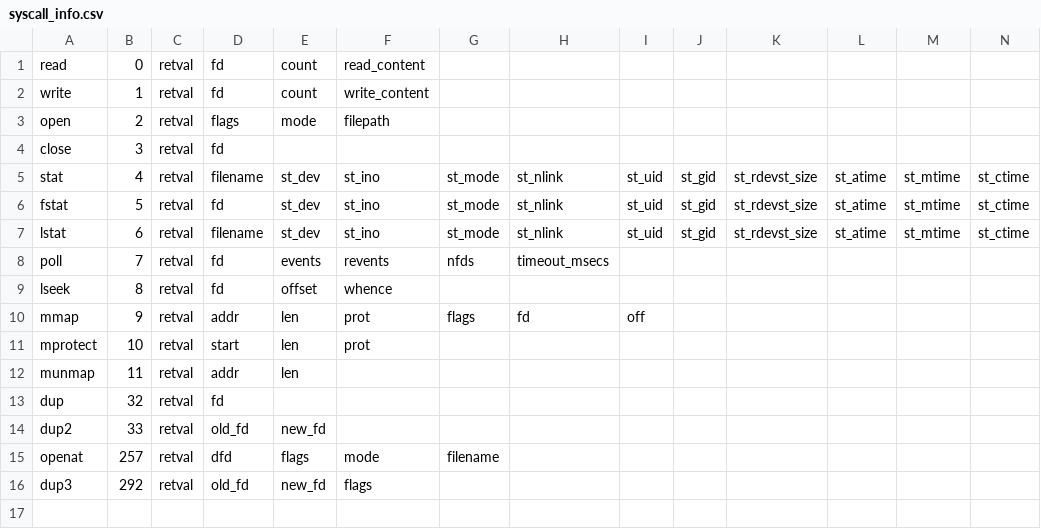
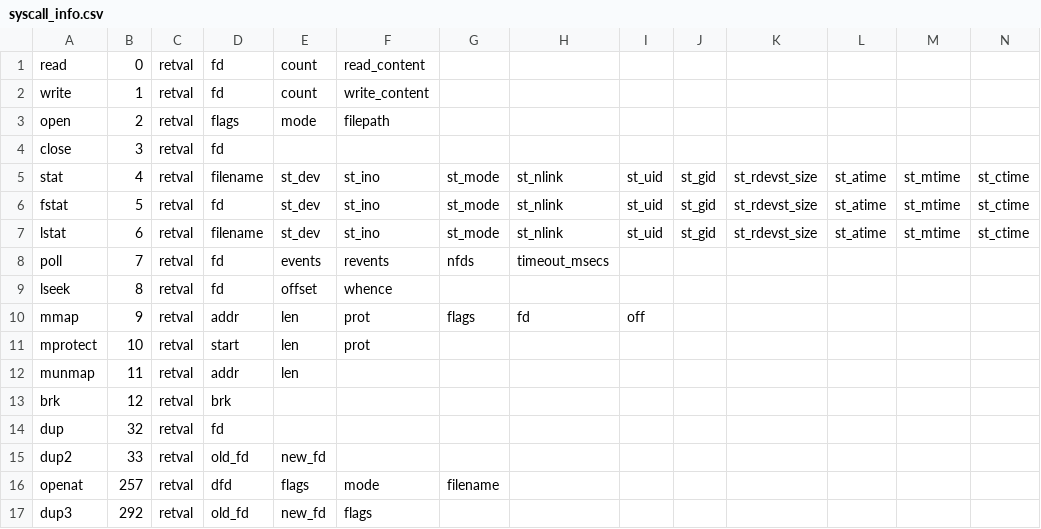
Before and after one commit to naru3-99/sclda, a CSV file: syscall_info.csv, drawn as a sheet; the diff names each change by its address in the sheet, - before the commit and + after, or states it on an @@ line.

```diff
--- a/syscall_info.csv
+++ b/syscall_info.csv
+row 13: brk | 12 | retval | brk
```
Also changed, not shown: 1 other file.
